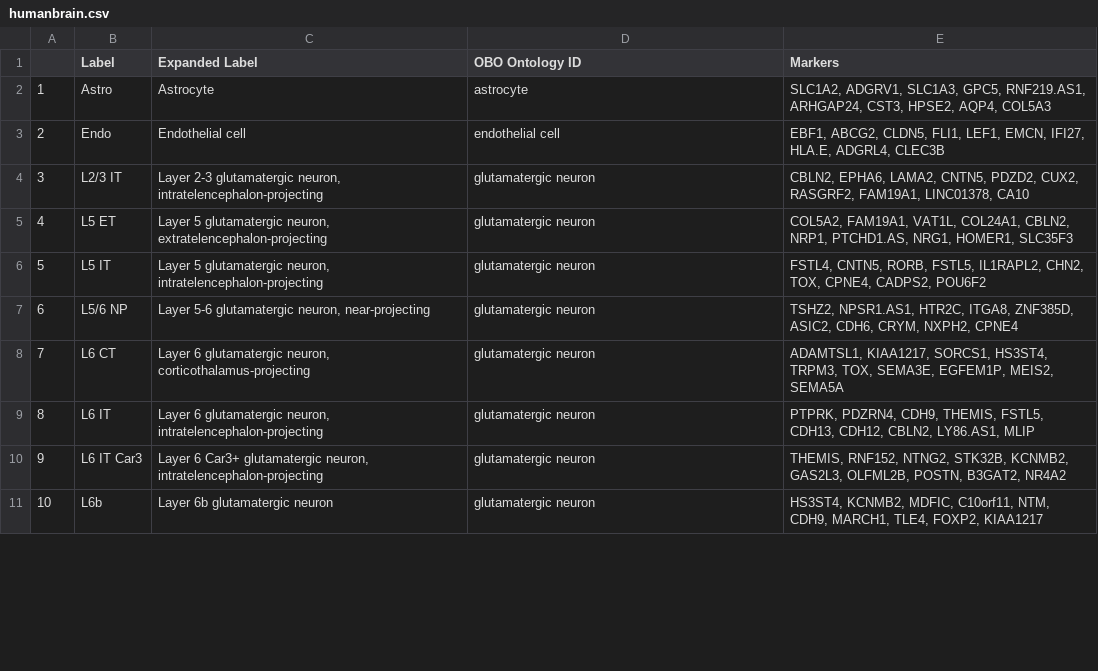
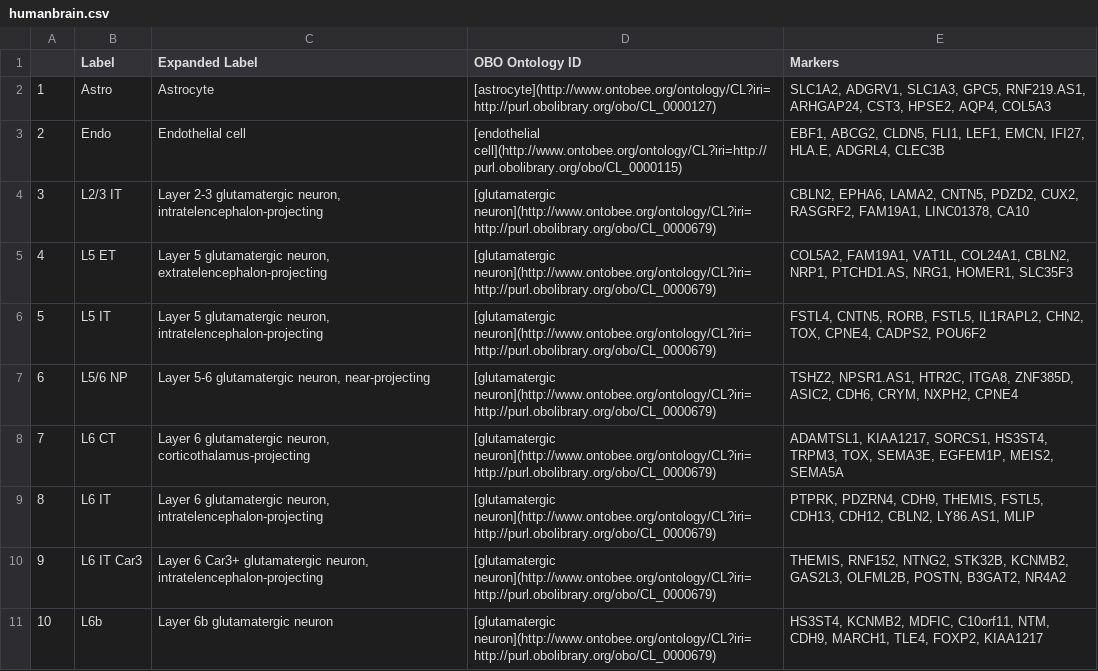
Before and after one commit to satijalab/azimuth_website, a CSV file: static/csv/humanbrain.csv, drawn as a sheet; only a part is shown; the diff covers the shown part only.

```diff
--- a/static/csv/humanbrain.csv
+++ b/static/csv/humanbrain.csv
@@ -1,11 +1,11 @@
 "","Label","Expanded Label","OBO Ontology ID","Markers"
-"1","Astro","Astrocyte","astrocyte","SLC1A2, ADGRV1, SLC1A3, GPC5, RNF219.AS1, ARHGAP24, CST3, HPSE2, AQP4, COL5A3"
-"2","Endo","Endothelial cell","endothelial cell","EBF1, ABCG2, CLDN5, FLI1, LEF1, EMCN, IFI27, HLA.E, ADGRL4, CLEC3B"
-"3","L2/3 IT","Layer 2-3 glutamatergic neuron, intratelencephalon-projecting","glutamatergic neuron","CBLN2, EPHA6, LAMA2, CNTN5, PDZD2, CUX2, RASGRF2, FAM19A1, LINC01378, CA10"
-"4","L5 ET","Layer 5 glutamatergic neuron, extratelencephalon-projecting","glutamatergic neuron","COL5A2, FAM19A1, VAT1L, COL24A1, CBLN2, NRP1, PTCHD1.AS, NRG1, HOMER1, SLC35F3"
-"5","L5 IT","Layer 5 glutamatergic neuron, intratelencephalon-projecting","glutamatergic neuron","FSTL4, CNTN5, RORB, FSTL5, IL1RAPL2, CHN2, TOX, CPNE4, CADPS2, POU6F2"
-"6","L5/6 NP","Layer 5-6 glutamatergic neuron, near-projecting","glutamatergic neuron","TSHZ2, NPSR1.AS1, HTR2C, ITGA8, ZNF385D, ASIC2, CDH6, CRYM, NXPH2, CPNE4"
-"7","L6 CT","Layer 6 glutamatergic neuron, corticothalamus-projecting","glutamatergic neuron","ADAMTSL1, KIAA1217, SORCS1, HS3ST4, TRPM3, TOX, SEMA3E, EGFEM1P, MEIS2, SEMA5A"
-"8","L6 IT","Layer 6 glutamatergic neuron, intratelencephalon-projecting","glutamatergic neuron","PTPRK, PDZRN4, CDH9, THEMIS, FSTL5, CDH13, CDH12, CBLN2, LY86.AS1, MLIP"
-"9","L6 IT Car3","Layer 6 Car3+ glutamatergic neuron, intratelencephalon-projecting","glutamatergic neuron","THEMIS, RNF152, NTNG2, STK32B, KCNMB2, GAS2L3, OLFML2B, POSTN, B3GAT2, NR4A2"
-"10","L6b","Layer 6b glutamatergic neuron","glutamatergic neuron","HS3ST4, KCNMB2, MDFIC, C10orf11, NTM, CDH9, MARCH1, TLE4, FOXP2, KIAA1217"
+"1","Astro","Astrocyte","[astrocyte](http://www.ontobee.org/ontology/CL?iri=http://purl.obolibrary.org/obo/CL_0000127)","SLC1A2, ADGRV1, SLC1A3, GPC5, RNF219.AS1, ARHGAP24, CST3, HPSE2, AQP4, COL5A3"
+"2","Endo","Endothelial cell","[endothelial cell](http://www.ontobee.org/ontology/CL?iri=http://purl.obolibrary.org/obo/CL_0000115)","EBF1, ABCG2, CLDN5, FLI1, LEF1, EMCN, IFI27, HLA.E, ADGRL4, CLEC3B"
+"3","L2/3 IT","Layer 2-3 glutamatergic neuron, intratelencephalon-projecting","[glutamatergic neuron](http://www.ontobee.org/ontology/CL?iri=http://purl.obolibrary.org/obo/CL_0000679)","CBLN2, EPHA6, LAMA2, CNTN5, PDZD2, CUX2, RASGRF2, FAM19A1, LINC01378, CA10"
+"4","L5 ET","Layer 5 glutamatergic neuron, extratelencephalon-projecting","[glutamatergic neuron](http://www.ontobee.org/ontology/CL?iri=http://purl.obolibrary.org/obo/CL_0000679)","COL5A2, FAM19A1, VAT1L, COL24A1, CBLN2, NRP1, PTCHD1.AS, NRG1, HOMER1, SLC35F3"
+"5","L5 IT","Layer 5 glutamatergic neuron, intratelencephalon-projecting","[glutamatergic neuron](http://www.ontobee.org/ontology/CL?iri=http://purl.obolibrary.org/obo/CL_0000679)","FSTL4, CNTN5, RORB, FSTL5, IL1RAPL2, CHN2, TOX, CPNE4, CADPS2, POU6F2"
+"6","L5/6 NP","Layer 5-6 glutamatergic neuron, near-projecting","[glutamatergic neuron](http://www.ontobee.org/ontology/CL?iri=http://purl.obolibrary.org/obo/CL_0000679)","TSHZ2, NPSR1.AS1, HTR2C, ITGA8, ZNF385D, ASIC2, CDH6, CRYM, NXPH2, CPNE4"
+"7","L6 CT","Layer 6 glutamatergic neuron, corticothalamus-projecting","[glutamatergic neuron](http://www.ontobee.org/ontology/CL?iri=http://purl.obolibrary.org/obo/CL_0000679)","ADAMTSL1, KIAA1217, SORCS1, HS3ST4, TRPM3, TOX, SEMA3E, EGFEM1P, MEIS2, SEMA5A"
+"8","L6 IT","Layer 6 glutamatergic neuron, intratelencephalon-projecting","[glutamatergic neuron](http://www.ontobee.org/ontology/CL?iri=http://purl.obolibrary.org/obo/CL_0000679)","PTPRK, PDZRN4, CDH9, THEMIS, FSTL5, CDH13, CDH12, CBLN2, LY86.AS1, MLIP"
+"9","L6 IT Car3","Layer 6 Car3+ glutamatergic neuron, intratelencephalon-projecting","[glutamatergic neuron](http://www.ontobee.org/ontology/CL?iri=http://purl.obolibrary.org/obo/CL_0000679)","THEMIS, RNF152, NTNG2, STK32B, KCNMB2, GAS2L3, OLFML2B, POSTN, B3GAT2, NR4A2"
+"10","L6b","Layer 6b glutamatergic neuron","[glutamatergic neuron](http://www.ontobee.org/ontology/CL?iri=http://purl.obolibrary.org/obo/CL_0000679)","HS3ST4, KCNMB2, MDFIC, C10orf11, NTM, CDH9, MARCH1, TLE4, FOXP2, KIAA1217"
```
Also changed, not shown: 10 edited cells elsewhere in this file, static/csv/mousebrain.csv, static/csv/pancreas.csv, 3 other files.
